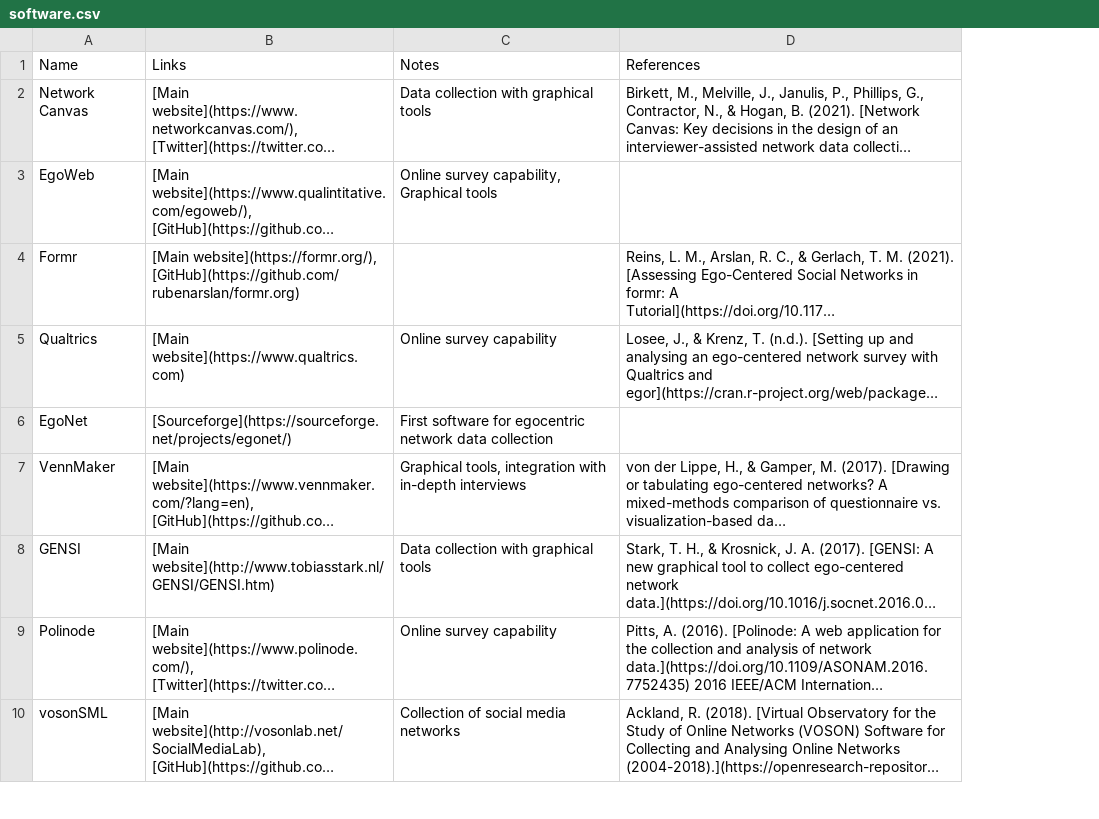
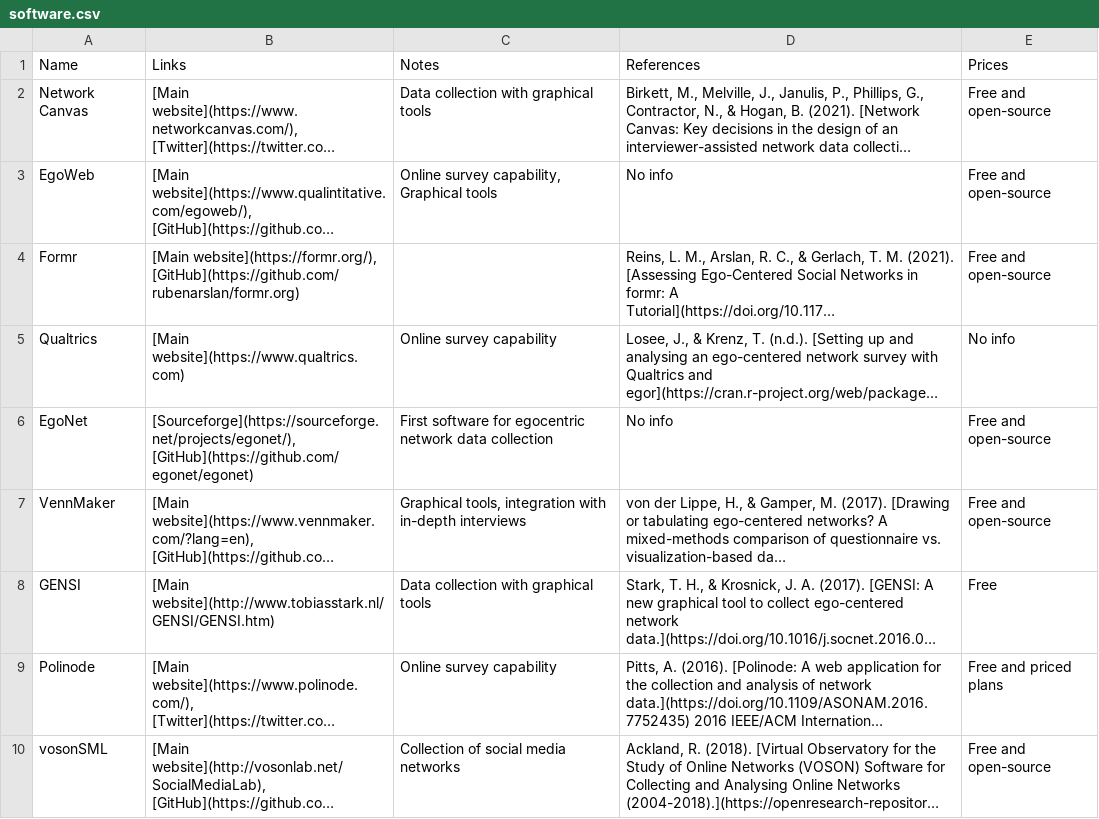
Before and after one commit to raffaelevacca/Open-social-network-surveys, a CSV file: Data/software.csv, drawn as a sheet; only a part is shown; long unchanged cells end in …; the diff names each change by its address in the sheet, - before the commit and + after, or states it on an @@ line.

Commit message:
add info opensources

```diff
--- a/Data/software.csv
+++ b/Data/software.csv
+column E (Prices), rows 2-10: Free and open-source | Free and open-source | Free and open-source | No info | Free and open-source | Free and open-source | Free | Free and priced plans | Free and open-source
-D3 (References): (empty)
+D3 (References): No info
-B6 (Links): [Sourceforge](https://sourceforge.net/projects/egonet/)
+B6 (Links): [Sourceforge](https://sourceforge.net/projects/egonet/), [GitHub](https://github.com/egonet/egonet)
-D6 (References): (empty)
+D6 (References): No info
```
